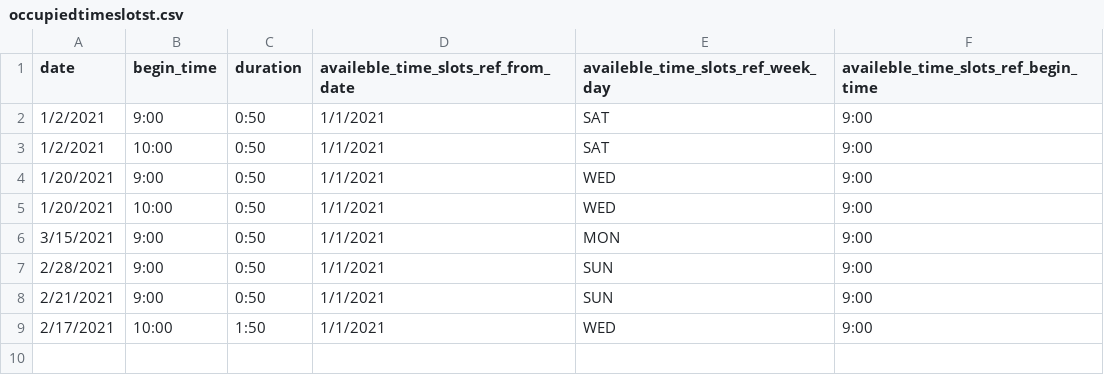
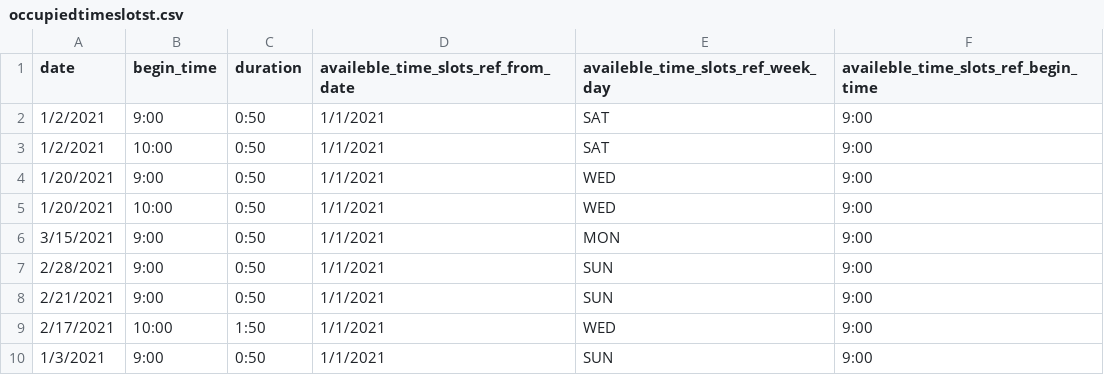
Before and after one commit to HamidrezaKmK/DentistsOffice, a CSV file: Database/CSV/occupiedtimeslotst.csv, drawn as a sheet.

```diff
--- a/Database/CSV/occupiedtimeslotst.csv
+++ b/Database/CSV/occupiedtimeslotst.csv
@@ -9 +9,2 @@ date,begin_time,duration,availeble_time_slots_ref_from_date,availeble_time_slots
 2/17/2021,10:00,1:50,1/1/2021,WED,9:00
+1/3/2021,9:00,0:50,1/1/2021,SUN,9:00
```
Also changed, not shown: 7 other files.
